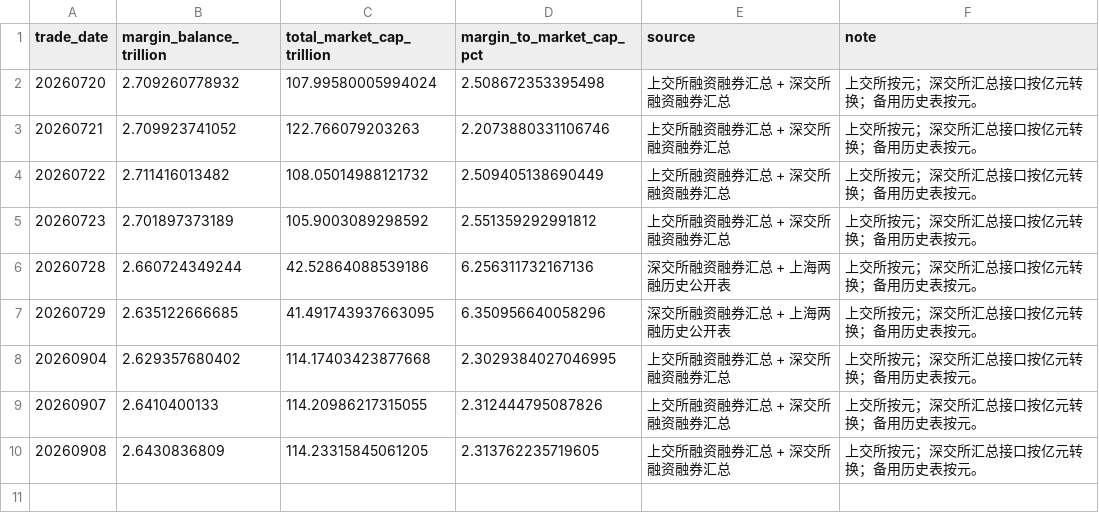
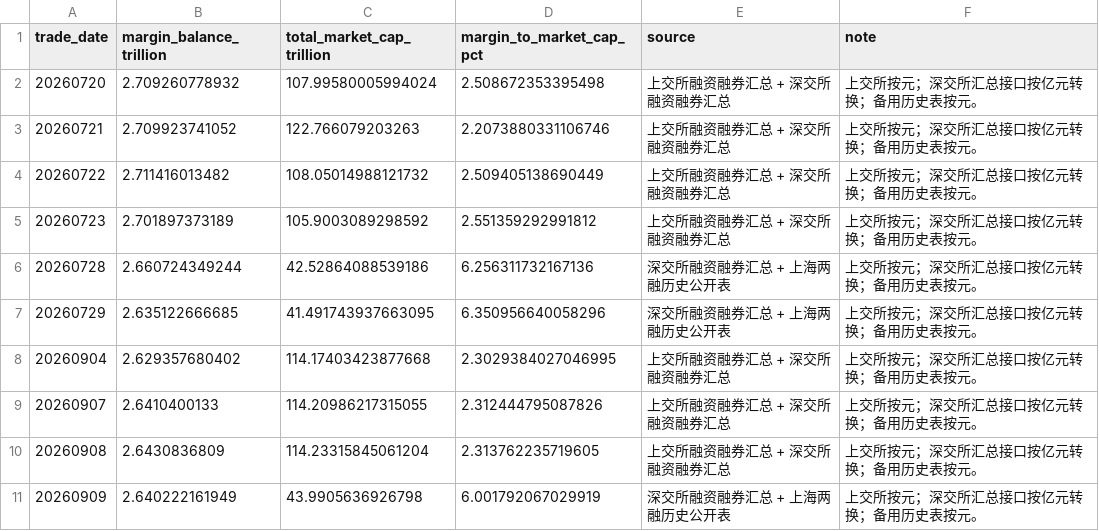
Before and after one commit to littlepeachh/macroscope-dashboard-v5, a CSV file: data/leverage.csv, drawn as a sheet.

```diff
--- a/data/leverage.csv
+++ b/data/leverage.csv
@@ -9,2 +9,3 @@
 20260907,2.6410400133,114.20986217315055,2.312444795087826,上交所融资融券汇总 + 深交所融资融券汇总,上交所按元；深交所汇总接口按亿元转换；备用历史表按元。
-20260908,2.6430836809,114.23315845061205,2.313762235719605,上交所融资融券汇总 + 深交所融资融券汇总,上交所按元；深交所汇总接口按亿元转换；备用历史表按元。
+20260908,2.6430836809,114.23315845061204,2.313762235719605,上交所融资融券汇总 + 深交所融资融券汇总,上交所按元；深交所汇总接口按亿元转换；备用历史表按元。
+20260909,2.640222161949,43.9905636926798,6.001792067029919,深交所融资融券汇总 + 上海两融历史公开表,上交所按元；深交所汇总接口按亿元转换；备用历史表按元。
```
Also changed, not shown: data/breadth.csv, data/crowding.csv, 5 other files.
